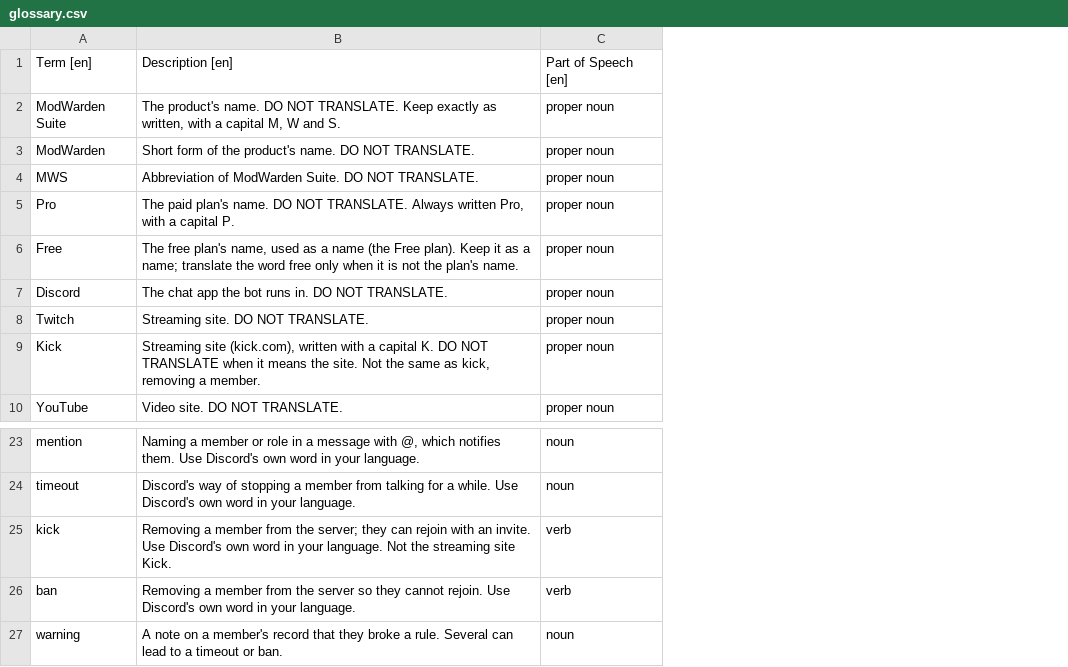
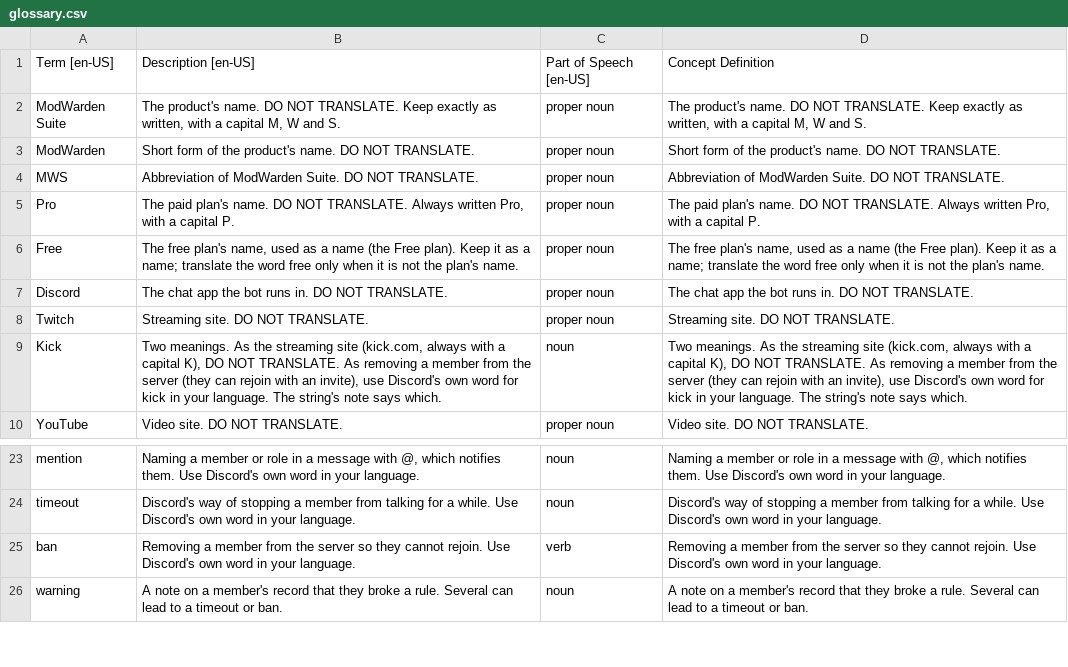
Before and after one commit to MrAdder/modwarden-translations, a CSV file: glossary.csv, drawn as a sheet; only a part is shown, gaps mark what is left out; removed rows and columns are numbered as before the commit, all else as after; the diff names each change by its address in the sheet, - before the commit and + after, or states it on an @@ line.

```diff
--- a/glossary.csv
+++ b/glossary.csv
+column D, rows 1-10: Concept Definition | The product's name. DO NOT TRANSLATE. Keep exactly as written, with a capital M, W and S. | Short form of the product's name. DO NOT TRANSLATE. | Abbreviation of ModWarden Suite. DO NOT TRANSLATE. | The paid plan's name. DO NOT TRANSLATE. Always written Pro, with a capital P. | The free plan's name, used as a name (the Free plan). Keep it as a name; translate the word free only when it is not the plan's name. | The chat app the bot runs in. DO NOT TRANSLATE. | Streaming site. DO NOT TRANSLATE. | Two meanings. As the streaming site (kick.com, always with a capital K), DO NOT TRANSLATE. As removing a member from the server (they can rejoin with an invite), use Discord's own word for kick in your language. The string's note says which. | Video site. DO NOT TRANSLATE.; rows 23-26: Naming a member or role in a message with @, which notifies them. Use Discord's own word in your language. | Discord's way of stopping a member from talking for a while. Use Discord's own word in your language. | Removing a member from the server so they cannot rejoin. Use Discord's own word in your language. | A note on a member's record that they broke a rule. Several can lead to a timeout or ban.
-A1: Term [en]
+A1: Term [en-US]
-B1: Description [en]
+B1: Description [en-US]
-C1: Part of Speech [en]
+C1: Part of Speech [en-US]
-B9: Streaming site (kick.com), written with a capital K. DO NOT TRANSLATE when it means the site. Not the same as kick, removing a member.
+B9: Two meanings. As the streaming site (kick.com, always with a capital K), DO NOT TRANSLATE. As removing a member from the server (they can rejoin with an invite), use Discord's own word for kick in your language. The string's note says which.
-C9: proper noun
+C9: noun
-row 25: kick | Removing a member from the server; they can rejoin with an invite. Use Discord's own word in your language. Not the streaming site Kick. | verb
```
Also changed, not shown: 1 other file.
